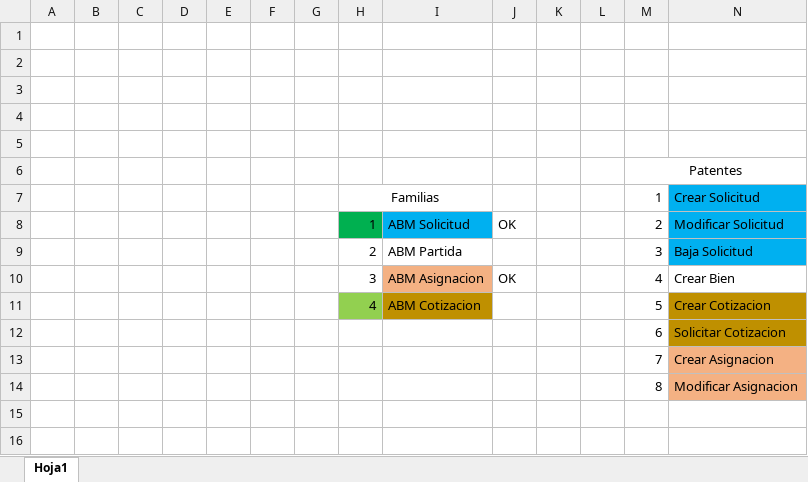
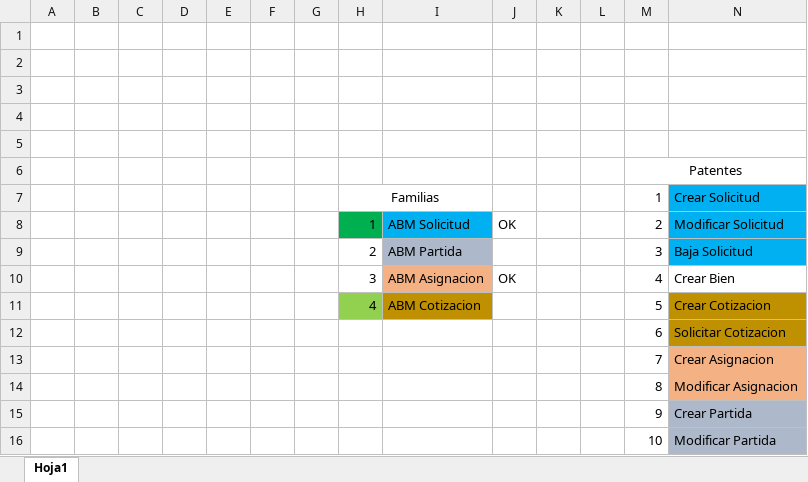
Before and after one commit to loyolajavi/ArtecDiploma, an Excel workbook: Anotaciones/FamiliasYPatentes.xlsx, sheet Hoja1, drawn as a sheet; only a part is shown; values as stored, in another font and other column widths than the file's, no borders; rows hold the shown columns only; the diff names each change by its address in the sheet, - before the commit and + after, or states it on an @@ line.

```diff
--- a/Anotaciones/FamiliasYPatentes.xlsx (sheet Hoja1)
+++ b/Anotaciones/FamiliasYPatentes.xlsx (sheet Hoja1)
-I9 fill: none
+I9 fill: #ADB9CA
+row 15:  |  |  |  |  |  |  |  |  |  |  |  | 9 | Crear Partida
+row 16:  |  |  |  |  |  |  |  |  |  |  |  | 10 | Modificar Partida
```
Also changed, not shown: 7 other files.
